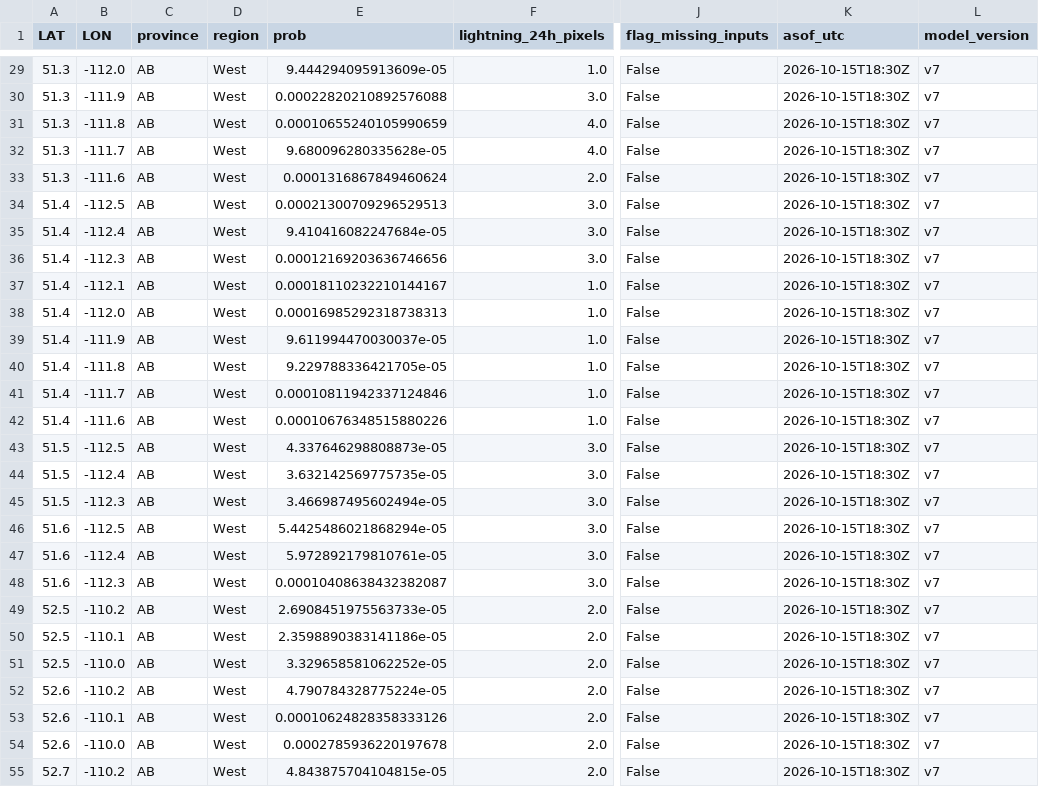
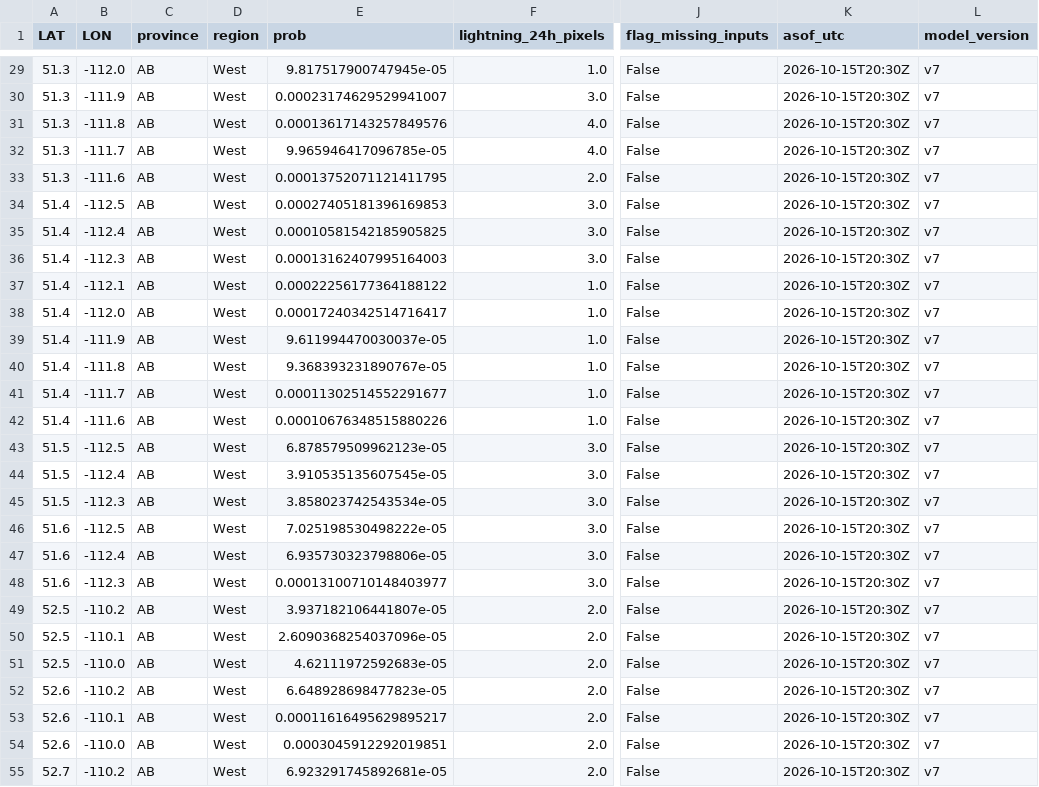
Before and after one commit to ramposani06/lightning-recorder, a CSV file: docs/latest_scores.csv, drawn as a sheet; only a part is shown, gaps mark what is left out; the diff covers the shown part only; the diff names each change by its address in the sheet, - before the commit and + after, or states it on an @@ line.

```diff
--- a/docs/latest_scores.csv
+++ b/docs/latest_scores.csv
-E29 (prob): 9.444294095913609e-05
+E29 (prob): 9.817517900747945e-05
-K29:K55 (asof_utc): 2026-10-15T18:30Z
+K29:K55 (asof_utc): 2026-10-15T20:30Z
-E30 (prob): 0.00022820210892576088
+E30 (prob): 0.00023174629529941007
-E31 (prob): 0.00010655240105990659
+E31 (prob): 0.00013617143257849576
-E32 (prob): 9.680096280335628e-05
+E32 (prob): 9.965946417096785e-05
-E33 (prob): 0.0001316867849460624
+E33 (prob): 0.00013752071121411795
-E34 (prob): 0.00021300709296529513
+E34 (prob): 0.00027405181396169853
-E35 (prob): 9.410416082247684e-05
+E35 (prob): 0.00010581542185905825
-E36 (prob): 0.00012169203636746656
+E36 (prob): 0.00013162407995164003
-E37 (prob): 0.00018110232210144167
+E37 (prob): 0.00022256177364188122
-E38 (prob): 0.00016985292318738313
+E38 (prob): 0.00017240342514716417
-E40 (prob): 9.229788336421705e-05
+E40 (prob): 9.368393231890767e-05
-E41 (prob): 0.00010811942337124846
+E41 (prob): 0.00011302514552291677
-E43 (prob): 4.337646298808873e-05
+E43 (prob): 6.878579509962123e-05
-E44 (prob): 3.632142569775735e-05
+E44 (prob): 3.910535135607545e-05
-E45 (prob): 3.466987495602494e-05
+E45 (prob): 3.858023742543534e-05
-E46 (prob): 5.4425486021868294e-05
+E46 (prob): 7.025198530498222e-05
-E47 (prob): 5.972892179810761e-05
+E47 (prob): 6.935730323798806e-05
-E48 (prob): 0.00010408638432382087
+E48 (prob): 0.00013100710148403977
-E49 (prob): 2.6908451975563733e-05
+E49 (prob): 3.937182106441807e-05
-E50 (prob): 2.3598890383141186e-05
+E50 (prob): 2.6090368254037096e-05
-E51 (prob): 3.329658581062252e-05
+E51 (prob): 4.62111972592683e-05
-E52 (prob): 4.790784328775224e-05
+E52 (prob): 6.648928698477823e-05
-E53 (prob): 0.00010624828358333126
+E53 (prob): 0.00011616495629895217
-E54 (prob): 0.0002785936220197678
+E54 (prob): 0.0003045912292019851
-E55 (prob): 4.843875704104815e-05
+E55 (prob): 6.923291745892681e-05
```
Also changed, not shown: 132 edited cells elsewhere in this file, 4 other files.
